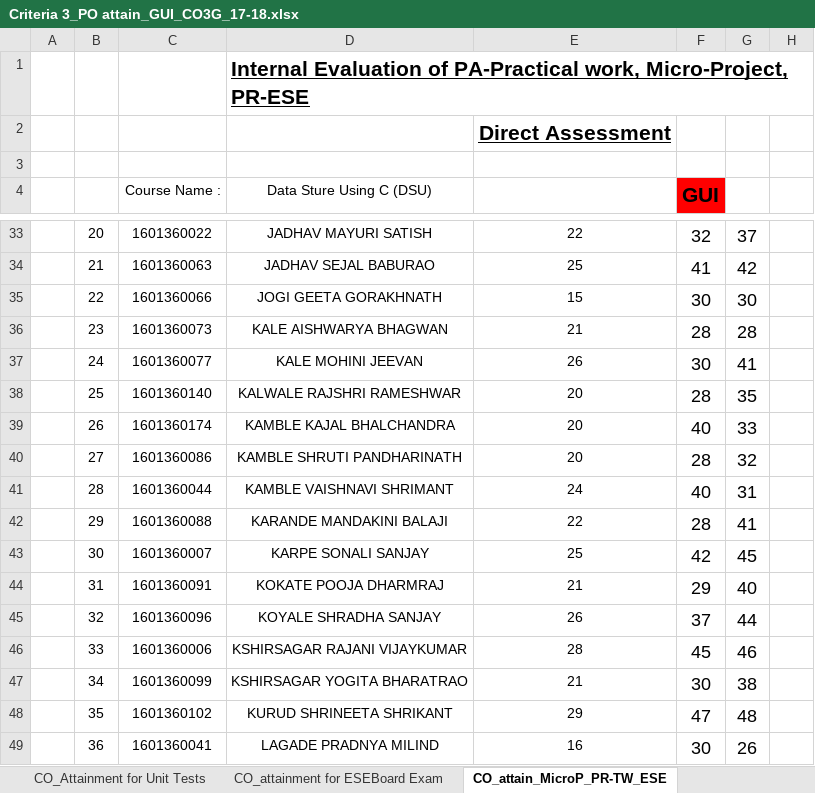
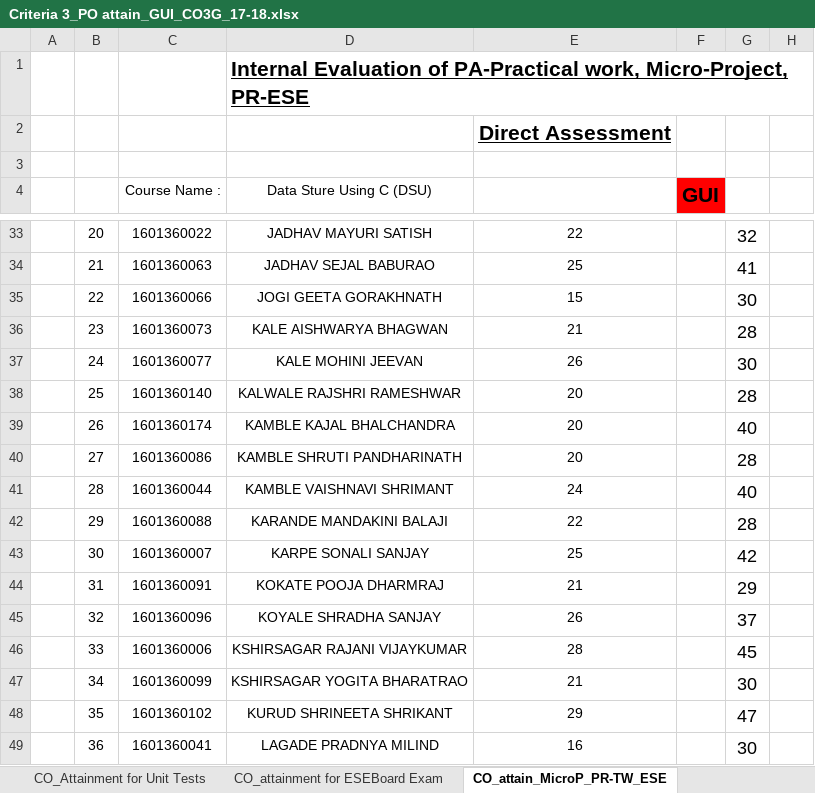
Before and after one commit to adambure21/NBAGRWPL, an Excel workbook: C3 MGM/result analysis W 2017/C3 Sheets W2017/Criteria 3_PO attain_GUI_CO3G_17-18.xlsx, sheet CO_attain_MicroP_PR-TW_ESE, drawn as a sheet; only a part is shown, gaps mark what is left out; values as stored, in another font and other column widths than the file's, no borders; the diff covers the shown part only; the diff names each change by its address in the sheet, - before the commit and + after, or states it on an @@ line.

```diff
--- a/C3 MGM/result analysis W 2017/C3 Sheets W2017/Criteria 3_PO attain_GUI_CO3G_17-18.xlsx (sheet CO_attain_MicroP_PR-TW_ESE)
+++ b/C3 MGM/result analysis W 2017/C3 Sheets W2017/Criteria 3_PO attain_GUI_CO3G_17-18.xlsx (sheet CO_attain_MicroP_PR-TW_ESE)
-F33 (GUI): 32
+F33 (GUI): (empty)
-G33: 37
+G33: 32
-F34 (GUI): 41
+F34 (GUI): (empty)
-G34: 42
+G34: 41
-F35 (GUI): 30
+F35 (GUI): (empty)
-F36 (GUI): 28
+F36 (GUI): (empty)
-F37 (GUI): 30
+F37 (GUI): (empty)
-G37: 41
+G37: 30
-F38 (GUI): 28
+F38 (GUI): (empty)
-G38: 35
+G38: 28
-F39 (GUI): 40
+F39 (GUI): (empty)
-G39: 33
+G39: 40
-F40 (GUI): 28
+F40 (GUI): (empty)
-G40: 32
+G40: 28
-F41 (GUI): 40
+F41 (GUI): (empty)
-G41: 31
+G41: 40
-F42 (GUI): 28
+F42 (GUI): (empty)
-G42: 41
+G42: 28
-F43 (GUI): 42
+F43 (GUI): (empty)
-G43: 45
+G43: 42
-F44 (GUI): 29
+F44 (GUI): (empty)
-G44: 40
+G44: 29
-F45 (GUI): 37
+F45 (GUI): (empty)
-G45: 44
+G45: 37
-F46 (GUI): 45
+F46 (GUI): (empty)
-G46: 46
+G46: 45
-F47 (GUI): 30
+F47 (GUI): (empty)
-G47: 38
+G47: 30
-F48 (GUI): 47
+F48 (GUI): (empty)
-G48: 48
+G48: 47
-F49 (GUI): 30
+F49 (GUI): (empty)
-G49: 26
+G49: 30
```
Also changed, not shown: 1 added row, 1 removed row, 103 edited cells and cell formats elsewhere in this sheet, sheet CO_PO Mapping Attainment_PO7, sheet Overall CO attainment, formulas that keep their value, hidden cells.
